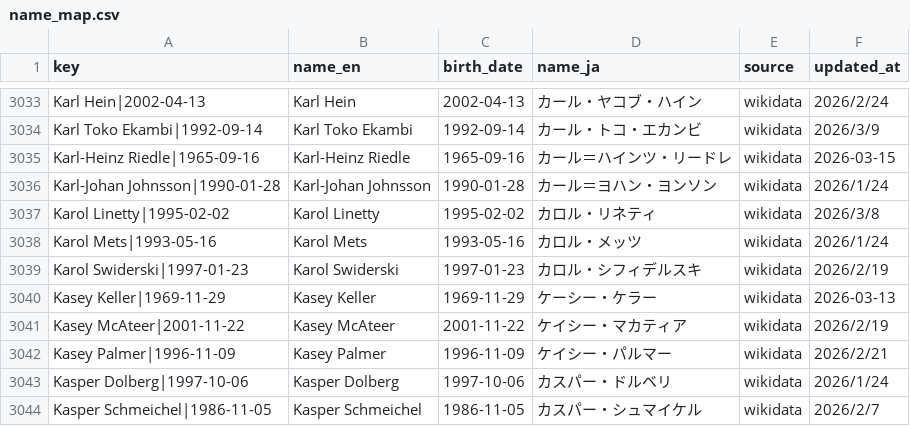
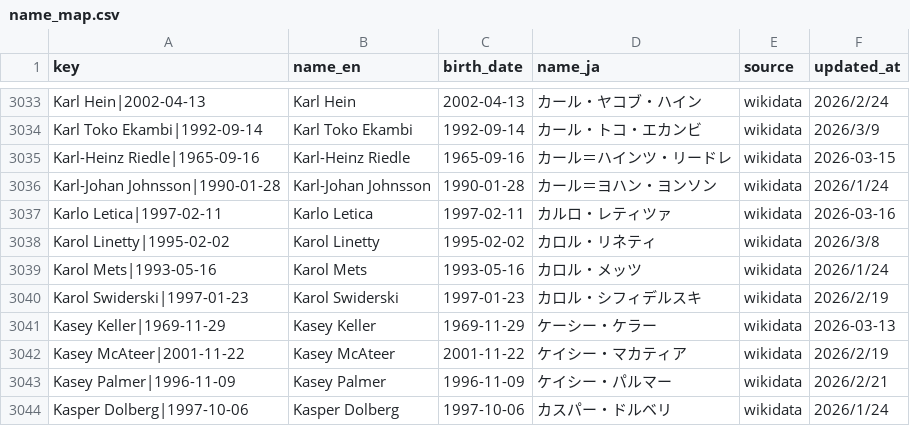
Before and after one commit to football-archive/start, a CSV file: src/data/name_map.csv, drawn as a sheet; only a part is shown, gaps mark what is left out; the shorter side is filled out with more unchanged rows; the diff names each change by its address in the sheet, - before the commit and + after, or states it on an @@ line.

```diff
--- a/src/data/name_map.csv
+++ b/src/data/name_map.csv
+row 3037: Karlo Letica|1997-02-11 | Karlo Letica | 1997-02-11 | カルロ・レティツァ | wikidata | 2026-03-16
```
Also changed, not shown: src/data/updates.csv, 1 other file.
